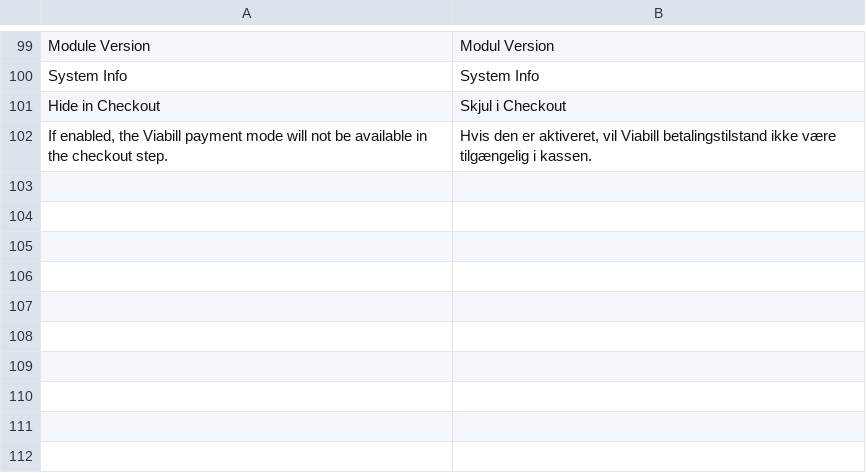
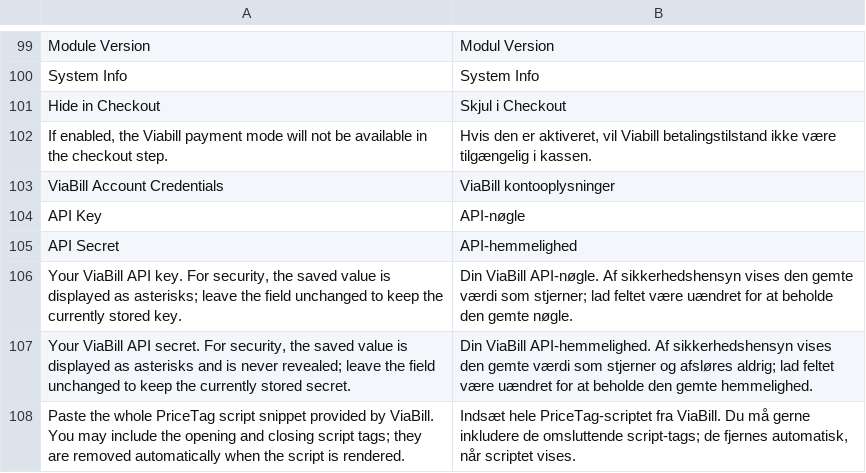
Before and after one commit to ViaBill-Integrations/ViaBill-Magento-2, a CSV file: i18n/da_DK.csv, drawn as a sheet; only a part is shown, gaps mark what is left out; the diff names each change by its address in the sheet, - before the commit and + after, or states it on an @@ line.

```diff
--- a/i18n/da_DK.csv
+++ b/i18n/da_DK.csv
+row 103: ViaBill Account Credentials | ViaBill kontooplysninger
+row 104: API Key | API-nøgle
+row 105: API Secret | API-hemmelighed
+row 106: Your ViaBill API key. For security, the saved value is displayed as asterisks; leave the field unchanged to keep the currently stored key. | Din ViaBill API-nøgle. Af sikkerhedshensyn vises den gemte værdi som stjerner; lad feltet være uændret for at beholde den gemte nøgle.
+row 107: Your ViaBill API secret. For security, the saved value is displayed as asterisks and is never revealed; leave the field unchanged to keep the currently stored secret. | Din ViaBill API-hemmelighed. Af sikkerhedshensyn vises den gemte værdi som stjerner og afsløres aldrig; lad feltet være uændret for at beholde den gemte hemmelighed.
+row 108: Paste the whole PriceTag script snippet provided by ViaBill. You may include the opening and closing script tags; they are removed automatically when the script is rendered. | Indsæt hele PriceTag-scriptet fra ViaBill. Du må gerne inkludere de omsluttende script-tags; de fjernes automatisk, når scriptet vises.
```
Also changed, not shown: i18n/en_US.csv, i18n/es_ES.csv, 13 other files.
